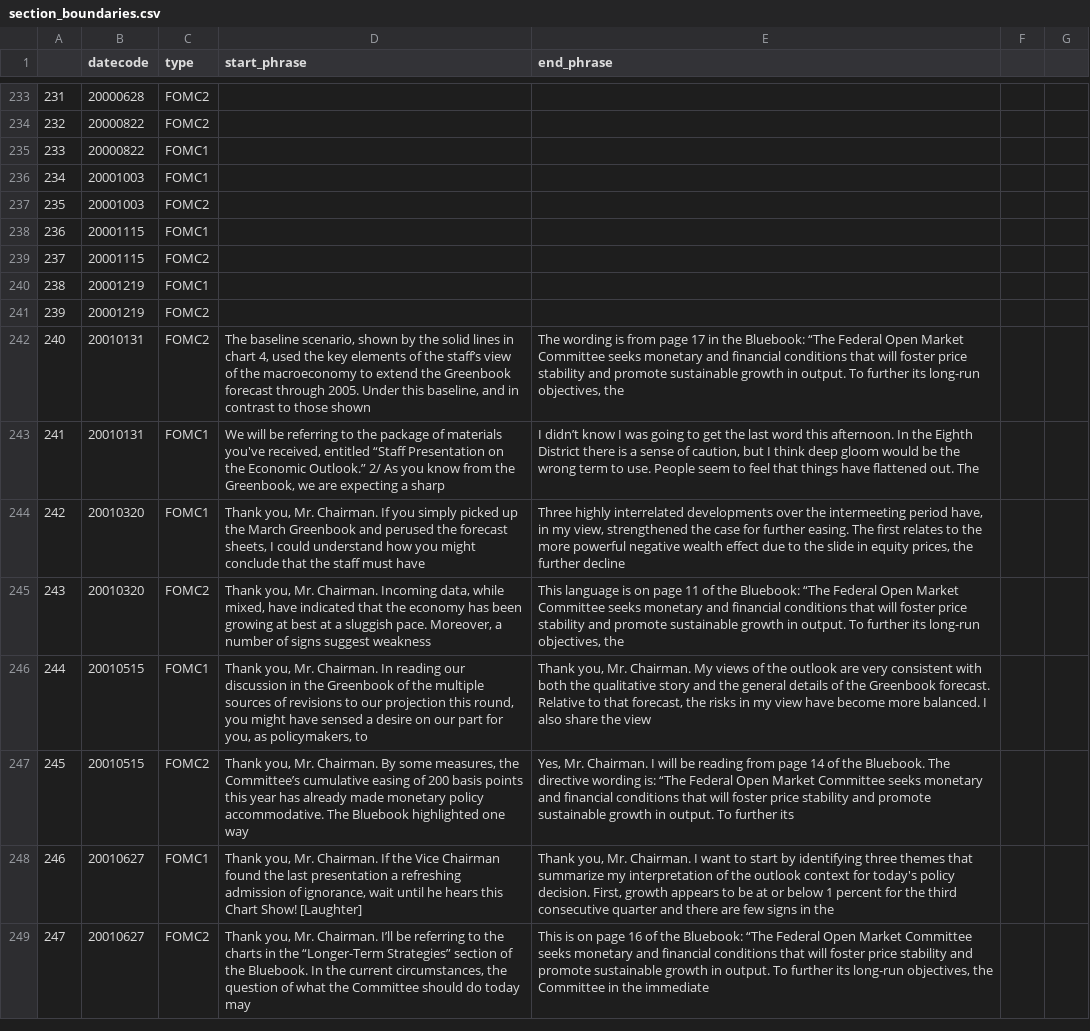
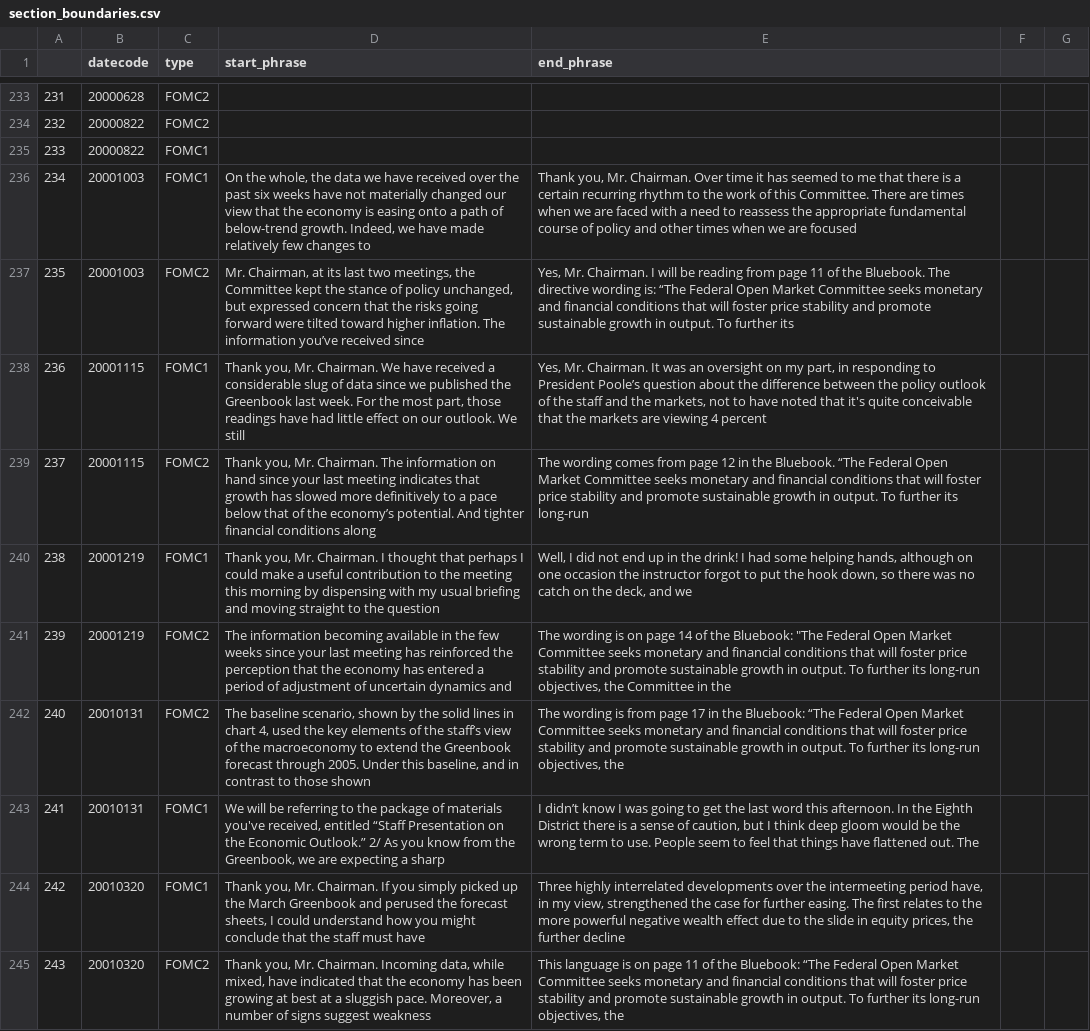
Before and after one commit to bendurham441/fed-nlp, a CSV file: transcript-subdiv/section_boundaries.csv, drawn as a sheet; only a part is shown, gaps mark what is left out; the shorter side is filled out with more unchanged rows.

Commit message:
Finished section boundaries through 2001

```diff
--- a/transcript-subdiv/section_boundaries.csv
+++ b/transcript-subdiv/section_boundaries.csv
@@ -235,8 +235,8 @@
 233,20000822,FOMC1,,,,
-234,20001003,FOMC1,,,,
-235,20001003,FOMC2,,,,
-236,20001115,FOMC1,,,,
-237,20001115,FOMC2,,,,
-238,20001219,FOMC1,,,,
-239,20001219,FOMC2,,,,
+234,20001003,FOMC1,"On the whole, the data we have received over the past six weeks have not materially changed our view that the economy is easing onto a path of below-trend growth. Indeed, we have made relatively few changes to","Thank you, Mr. Chairman. Over time it has seemed to me that there is a certain recurring rhythm to the work of this Committee. There are times when we are faced with a need to reassess the appropriate fundamental course of policy and other times when we are focused",,
+235,20001003,FOMC2,"Mr. Chairman, at its last two meetings, the Committee kept the stance of policy unchanged, but expressed concern that the risks going forward were tilted toward higher inflation. The information you’ve received since","Yes, Mr. Chairman. I will be reading from page 11 of the Bluebook. The directive wording is: “The Federal Open Market Committee seeks monetary and financial conditions that will foster price stability and promote sustainable growth in output. To further its",,
+236,20001115,FOMC1,"Thank you, Mr. Chairman. We have received a considerable slug of data since we published the Greenbook last week. For the most part, those readings have had little effect on our outlook. We still","Yes, Mr. Chairman. It was an oversight on my part, in responding to President Poole’s question about the difference between the policy outlook of the staff and the markets, not to have noted that it's quite conceivable that the markets are viewing 4 percent",,
+237,20001115,FOMC2,"Thank you, Mr. Chairman. The information on hand since your last meeting indicates that growth has slowed more definitively to a pace below that of the economy’s potential. And tighter financial conditions along",The wording comes from page 12 in the Bluebook. “The Federal Open Market Committee seeks monetary and financial conditions that will foster price stability and promote sustainable growth in output. To further its long-run,,
+238,20001219,FOMC1,"Thank you, Mr. Chairman. I thought that perhaps I could make a useful contribution to the meeting this morning by dispensing with my usual briefing and moving straight to the question","Well, I did not end up in the drink! I had some helping hands, although on one occasion the instructor forgot to put the hook down, so there was no catch on the deck, and we",,
+239,20001219,FOMC2,The information becoming available in the few weeks since your last meeting has reinforced the perception that the economy has entered a period of adjustment of uncertain dynamics and,"The wording is on page 14 of the Bluebook: ""The Federal Open Market Committee seeks monetary and financial conditions that will foster price stability and promote sustainable growth in output. To further its long-run objectives, the Committee in the",,
 240,20010131,FOMC2,"The baseline scenario, shown by the solid lines in chart 4, used the key elements of the staff’s view of the macroeconomy to extend the Greenbook forecast through 2005. Under this baseline, and in contrast to those shown","The wording is from page 17 in the Bluebook: “The Federal Open Market Committee seeks monetary and financial conditions that will foster price stability and promote sustainable growth in output. To further its long-run objectives, the",,
```
